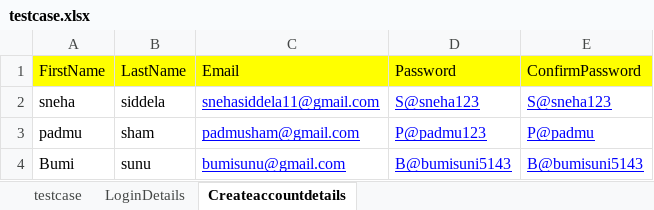
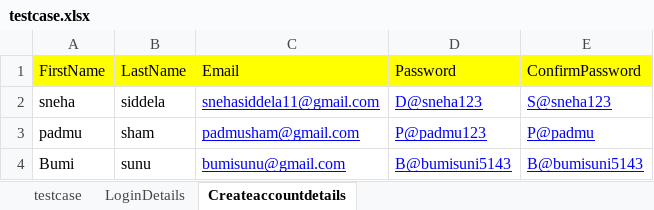
Before and after one commit to snehasiddela/Excellarate, an Excel workbook: Excelerate/target/test-classes/testcase.xlsx, sheet Createaccountdetails, drawn as a sheet; values as stored, in another font and other column widths than the file's, no borders; the diff names each change by its address in the sheet, - before the commit and + after, or states it on an @@ line.

Commit message:
Commit by Sneha(2nd commit)

```diff
--- a/Excelerate/target/test-classes/testcase.xlsx (sheet Createaccountdetails)
+++ b/Excelerate/target/test-classes/testcase.xlsx (sheet Createaccountdetails)
-D2 (Password): S@sneha123
+D2 (Password): D@sneha123
```
Also changed, not shown: 29 other files.
